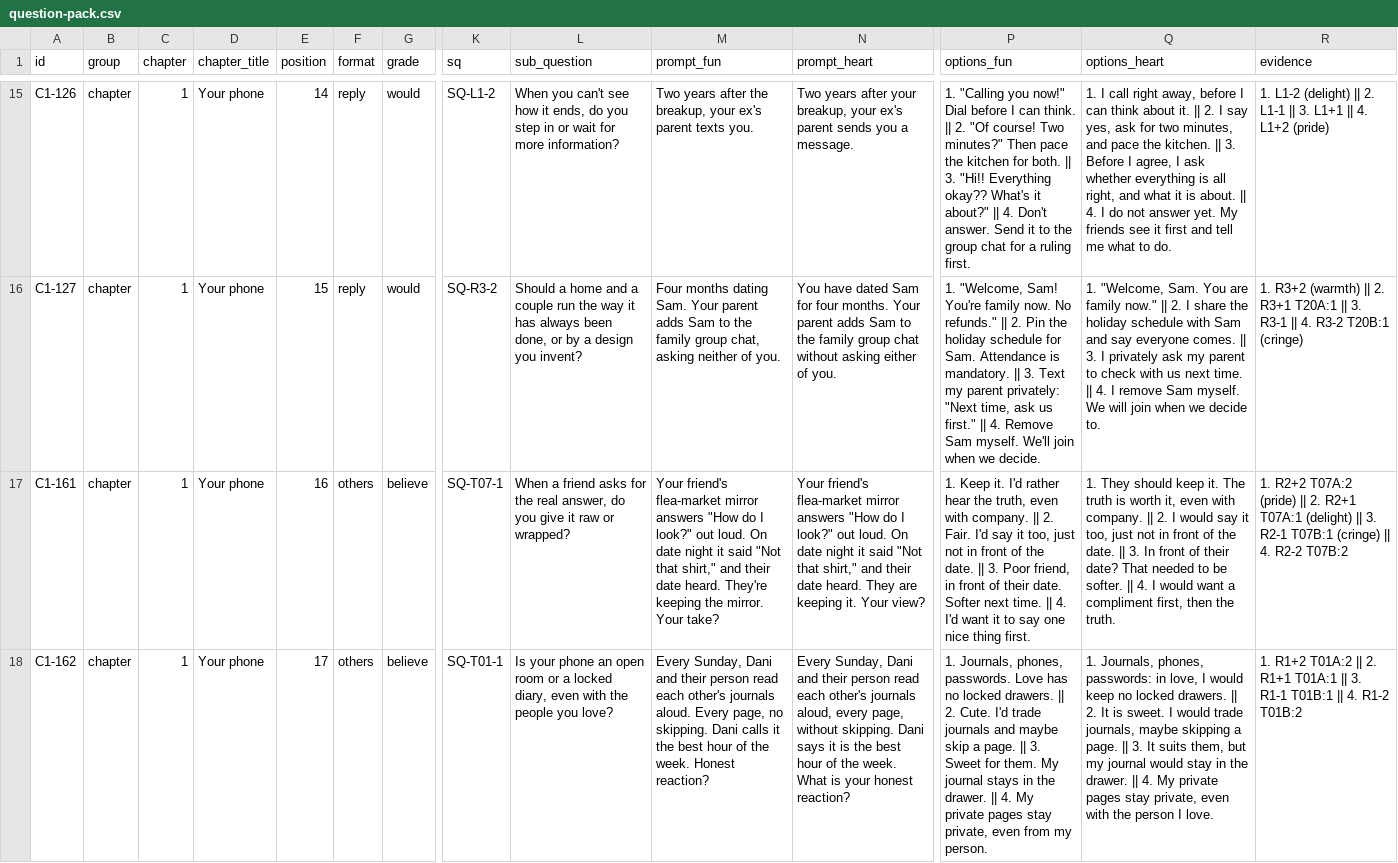
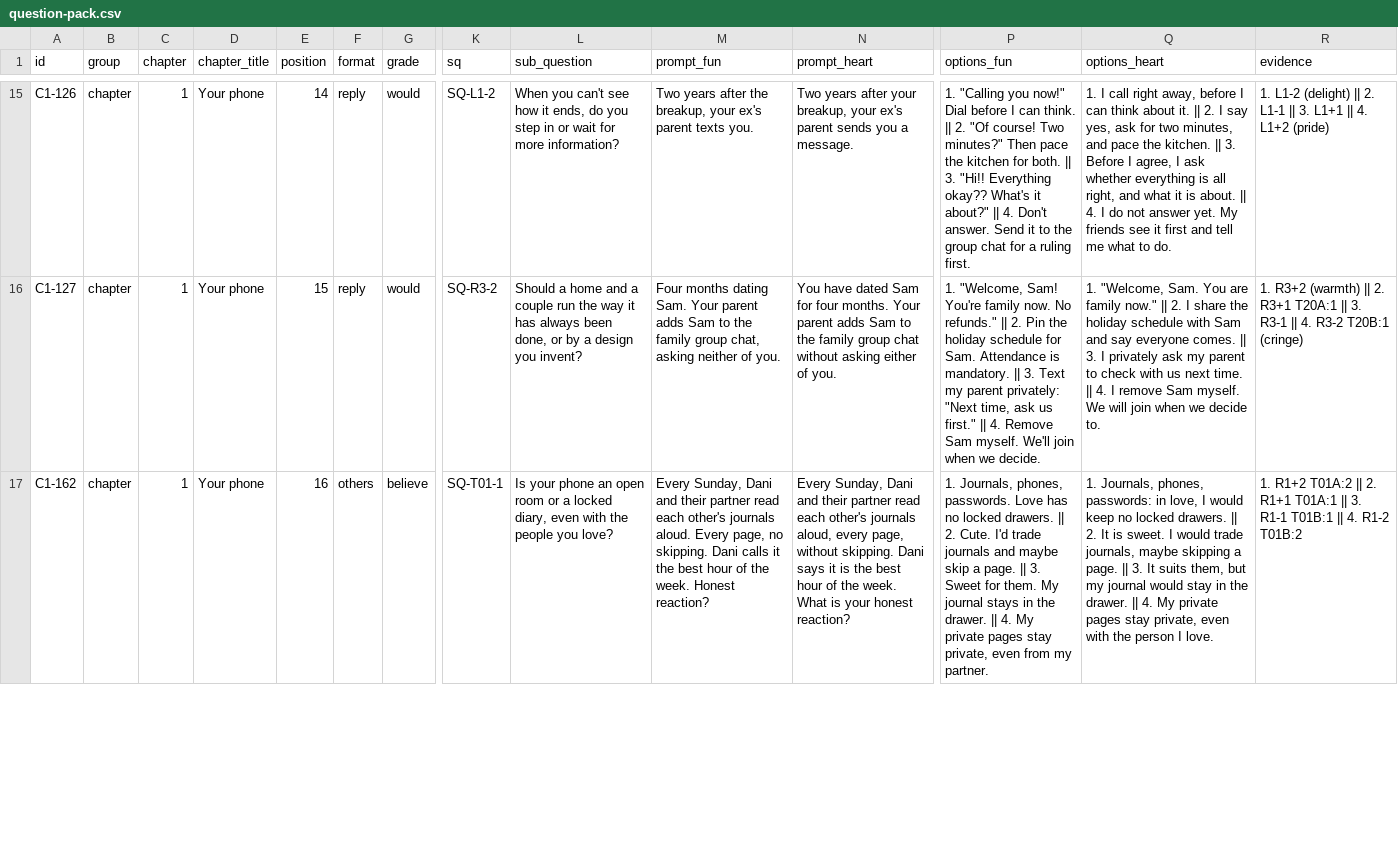
Before and after one commit to Augustexe/mirrormii-survey, a CSV file: docs/question-pack/question-pack.csv, drawn as a sheet; only a part is shown, gaps mark what is left out; removed rows and columns are numbered as before the commit, all else as after; rows hold the shown columns only; the diff covers the shown part only; the diff names each change by its address in the sheet, - before the commit and + after, or states it on an @@ line.

```diff
--- a/docs/question-pack/question-pack.csv
+++ b/docs/question-pack/question-pack.csv
-row 17: C1-161 | chapter | 1 | Your phone | 16 | others | believe | SQ-T07-1 | When a friend asks for the real answer, do you give it raw or wrapped? | Your friend's flea-market mirror answers "How do I look?" out loud. On date night it said "Not that shirt," and their date heard. They're keeping the mirror. Your take? | Your friend's flea-market mirror answers "How do I look?" out loud. On date night it said "Not that shirt," and their date heard. They are keeping it. Your view? | 1. Keep it. I'd rather hear the truth, even with company. || 2. Fair. I'd say it too, just not in front of the date. || 3. Poor friend, in front of their date. Softer next time. || 4. I'd want it to say one nice thing first. | 1. They should keep it. The truth is worth it, even with company. || 2. I would say it too, just not in front of the date. || 3. In front of their date? That needed to be softer. || 4. I would want a compliment first, then the truth. | 1. R2+2 T07A:2 (pride) || 2. R2+1 T07A:1 (delight) || 3. R2-1 T07B:1 (cringe) || 4. R2-2 T07B:2
-E17 (position): 17
+E17 (position): 16
-M17 (prompt_fun): …and their person read each…
+M17 (prompt_fun): …and their partner read each…
-N17 (prompt_heart): …and their person read each…
+N17 (prompt_heart): …and their partner read each…
-P17 (options_fun): …from my person.
+P17 (options_fun): …from my partner.
```
Also changed, not shown: 1 removed row and 149 edited cells elsewhere in this file, 39 other files.
